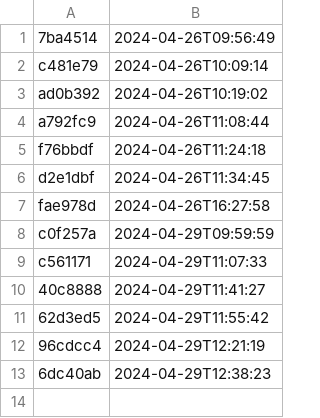
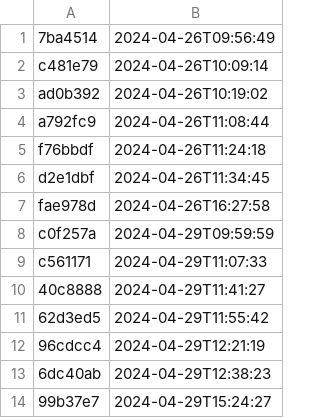
Before and after one commit to NHSDigital/eps-prescription-status-update-api, a CSV file: _data/internal-dev_deployments.csv, drawn as a sheet; the diff names each change by its address in the sheet, - before the commit and + after, or states it on an @@ line.

```diff
--- a/_data/internal-dev_deployments.csv
+++ b/_data/internal-dev_deployments.csv
+row 14: 99b37e7 | 2024-04-29T15:24:27
```
Also changed, not shown: 1 other file.
